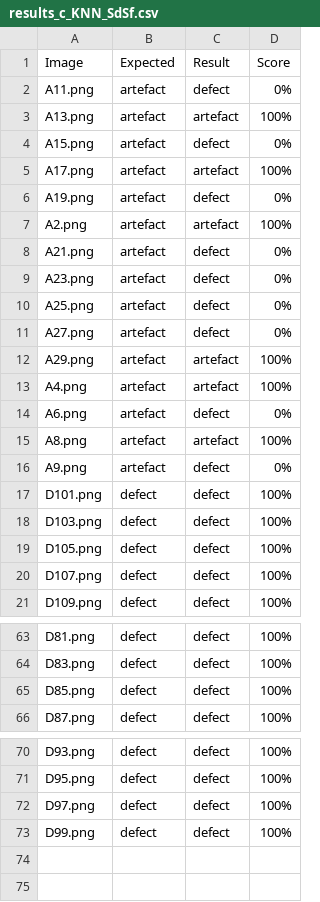
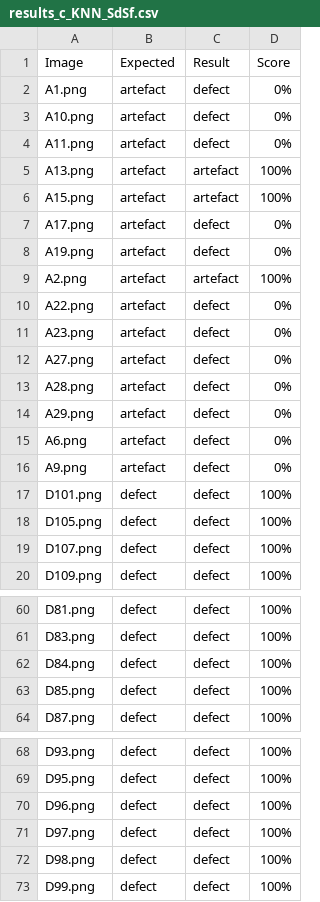
Before and after one commit to bschw4rz3/ArtefactDetection, a CSV file: statistics/classic/KNN/results_c_KNN_SdSf.csv, drawn as a sheet; only a part is shown, gaps mark what is left out; the diff covers the shown part only.

```diff
--- a/statistics/classic/KNN/results_c_KNN_SdSf.csv
+++ b/statistics/classic/KNN/results_c_KNN_SdSf.csv
@@ -1,19 +1,18 @@
 Image;Expected;Result;Score
+A1.png;artefact;defect;  0%
+A10.png;artefact;defect;  0%
 A11.png;artefact;defect;  0%
 A13.png;artefact;artefact;100%
-A15.png;artefact;defect;  0%
-A17.png;artefact;artefact;100%
+A15.png;artefact;artefact;100%
+A17.png;artefact;defect;  0%
 A19.png;artefact;defect;  0%
 A2.png;artefact;artefact;100%
-A21.png;artefact;defect;  0%
+A22.png;artefact;defect;  0%
 A23.png;artefact;defect;  0%
-A25.png;artefact;defect;  0%
 A27.png;artefact;defect;  0%
-A29.png;artefact;artefact;100%
-A4.png;artefact;artefact;100%
+A28.png;artefact;defect;  0%
+A29.png;artefact;defect;  0%
 A6.png;artefact;defect;  0%
-A8.png;artefact;artefact;100%
 A9.png;artefact;defect;  0%
 D101.png;defect;defect;100%
-D103.png;defect;defect;100%
 D105.png;defect;defect;100%
@@ -64,2 +61,3 @@ D81.png;defect;defect;100%
 D83.png;defect;defect;100%
+D84.png;defect;defect;100%
 D85.png;defect;defect;100%
@@ -71,3 +69,5 @@ D93.png;defect;defect;100%
 D95.png;defect;defect;100%
+D96.png;defect;defect;100%
 D97.png;defect;defect;100%
+D98.png;defect;defect;100%
 D99.png;defect;defect;100%
```
Also changed, not shown: 1 added row, 3 removed rows and 5 edited cells elsewhere in this file, statistics/classic/KNN/results_c_KNN_Daub4.csv, statistics/classic/KNN/results_c_KNN_Gabor.csv, 54 other files.
